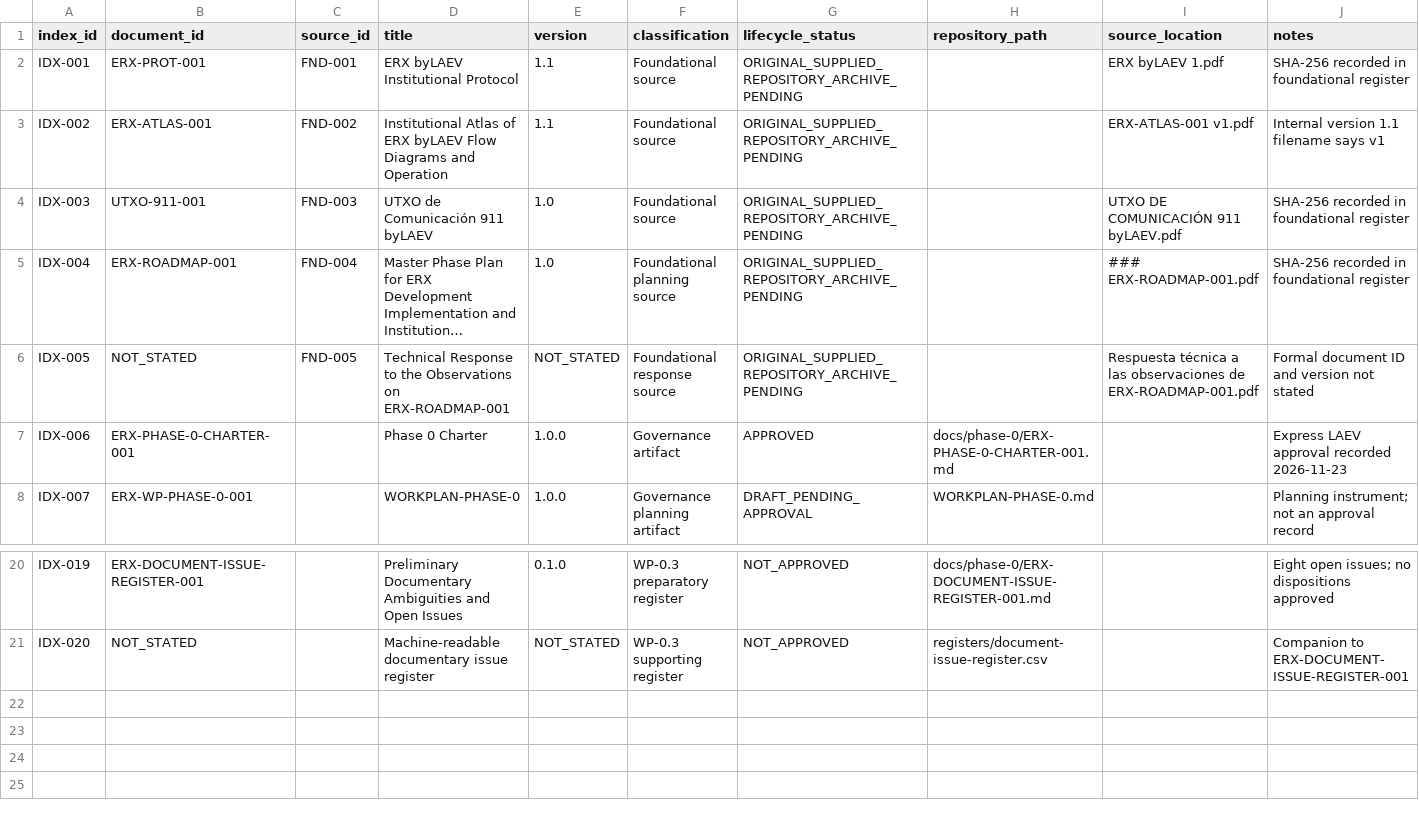
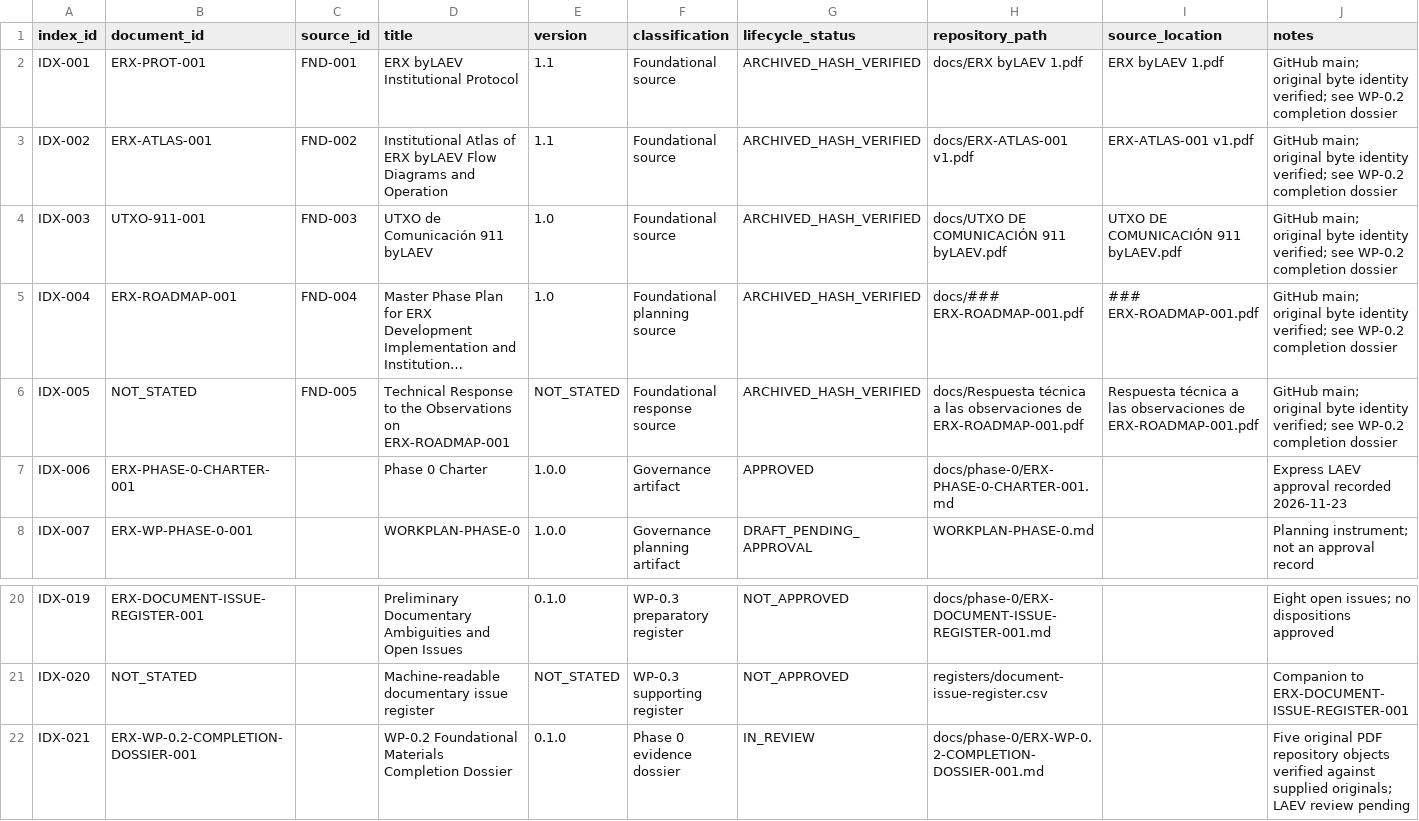
Before and after one commit to byLAEV/ERX-911-System-byLAEV, a CSV file: registers/document-register.csv, drawn as a sheet; only a part is shown, gaps mark what is left out; long unchanged cells end in …; the diff names each change by its address in the sheet, - before the commit and + after, or states it on an @@ line.

Commit message:
docs(wp-0.2): register verified source paths and review dossier

```diff
--- a/registers/document-register.csv
+++ b/registers/document-register.csv
-G2:G6 (lifecycle_status): ORIGINAL_SUPPLIED_REPOSITORY_ARCHIVE_PENDING
+G2:G6 (lifecycle_status): ARCHIVED_HASH_VERIFIED
-H2 (repository_path): (empty)
+H2 (repository_path): docs/ERX byLAEV 1.pdf
-J2 (notes): SHA-256 recorded in foundational register
+J2 (notes): GitHub main; original byte identity verified; see WP-0.2 completion dossier
-H3 (repository_path): (empty)
+H3 (repository_path): docs/ERX-ATLAS-001 v1.pdf
-J3 (notes): Internal version 1.1 filename says v1
+J3 (notes): GitHub main; original byte identity verified; see WP-0.2 completion dossier
-H4 (repository_path): (empty)
+H4 (repository_path): docs/UTXO DE COMUNICACIÓN 911 byLAEV.pdf
-J4:J5 (notes): SHA-256 recorded in foundational register
+J4:J5 (notes): GitHub main; original byte identity verified; see WP-0.2 completion dossier
-H5 (repository_path): (empty)
+H5 (repository_path): docs/### ERX-ROADMAP-001.pdf
-H6 (repository_path): (empty)
+H6 (repository_path): docs/Respuesta técnica a las observaciones de ERX-ROADMAP-001.pdf
-J6 (notes): Formal document ID and version not stated
+J6 (notes): GitHub main; original byte identity verified; see WP-0.2 completion dossier
+row 22: IDX-021 | ERX-WP-0.2-COMPLETION-DOSSIER-001 |  | WP-0.2 Foundational Materials Completion Dossier | 0.1.0 | Phase 0 evidence dossier | IN_REVIEW | docs/phase-0/ERX-WP-0.2-COMPLETION-DOSSIER-001.md |  | Five original PDF repository objects verified against supplied originals; LAEV review pending
```
